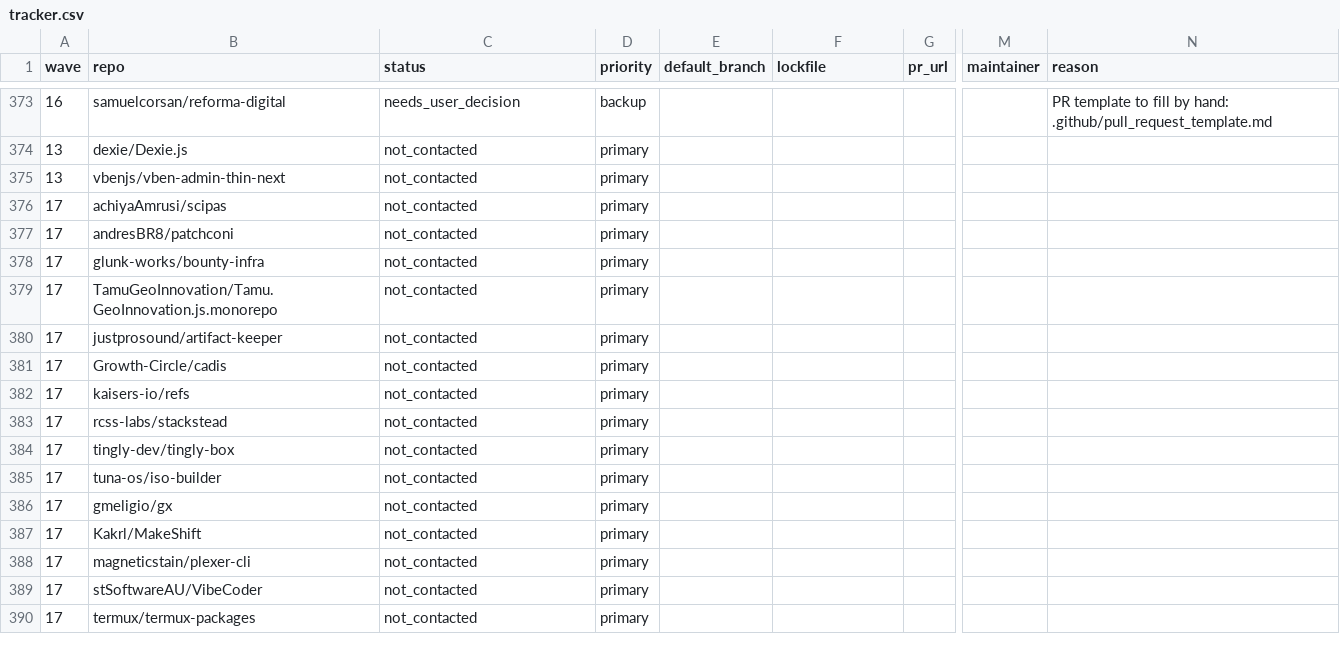
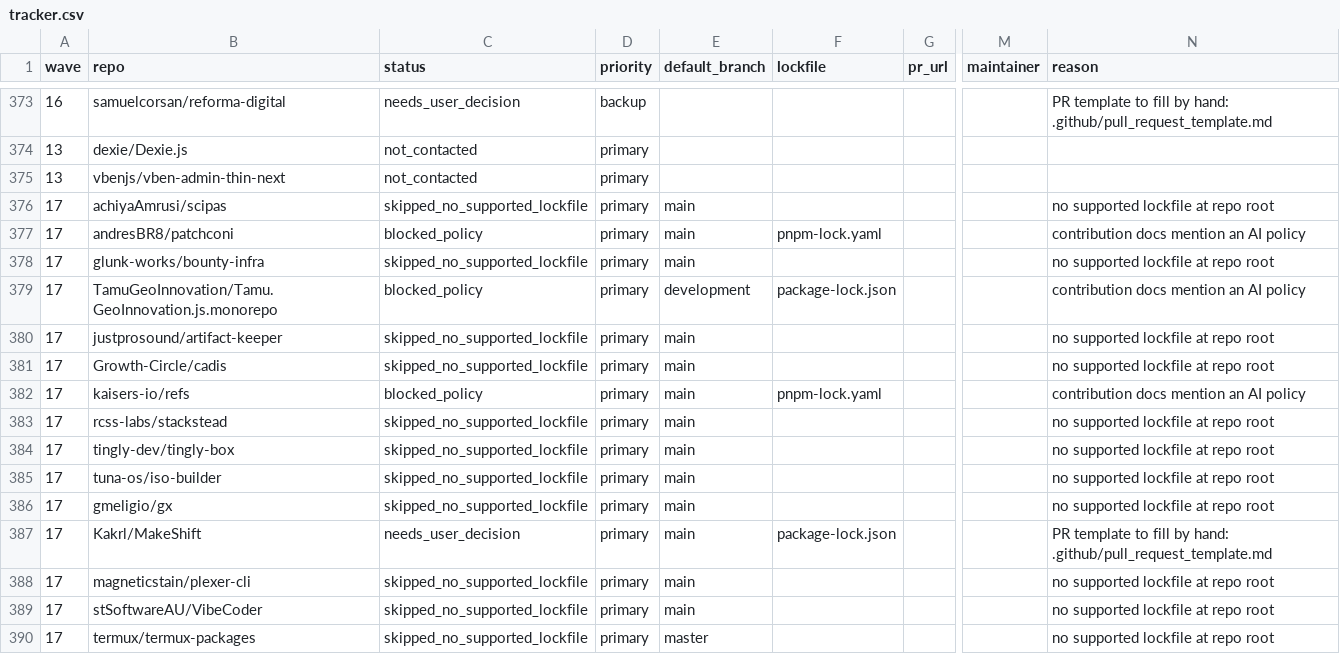
Before and after one commit to NPMscan/npmscan-action, a CSV file: outreach/tracker.csv, drawn as a sheet; only a part is shown, gaps mark what is left out; the diff covers the shown part only; the diff names each change by its address in the sheet, - before the commit and + after, or states it on an @@ line.

Commit message:
chore(outreach): open 5 PRs across wave 17 and 18
Agent: gemini-2.5-pro

```diff
--- a/outreach/tracker.csv
+++ b/outreach/tracker.csv
-C376 (status): not_contacted
+C376 (status): skipped_no_supported_lockfile
-E376:E378 (default_branch): (empty)
+E376:E378 (default_branch): main
-N376 (reason): (empty)
+N376 (reason): no supported lockfile at repo root
-C377 (status): not_contacted
+C377 (status): blocked_policy
-F377 (lockfile): (empty)
+F377 (lockfile): pnpm-lock.yaml
-N377 (reason): (empty)
+N377 (reason): contribution docs mention an AI policy
-C378 (status): not_contacted
+C378 (status): skipped_no_supported_lockfile
-N378 (reason): (empty)
+N378 (reason): no supported lockfile at repo root
-C379 (status): not_contacted
+C379 (status): blocked_policy
-E379 (default_branch): (empty)
+E379 (default_branch): development
-F379 (lockfile): (empty)
+F379 (lockfile): package-lock.json
-N379 (reason): (empty)
+N379 (reason): contribution docs mention an AI policy
-C380:C381 (status): not_contacted
+C380:C381 (status): skipped_no_supported_lockfile
-E380:E389 (default_branch): (empty)
+E380:E389 (default_branch): main
-N380:N381 (reason): (empty)
+N380:N381 (reason): no supported lockfile at repo root
-C382 (status): not_contacted
+C382 (status): blocked_policy
-F382 (lockfile): (empty)
+F382 (lockfile): pnpm-lock.yaml
-N382 (reason): (empty)
+N382 (reason): contribution docs mention an AI policy
-C383:C386 (status): not_contacted
+C383:C386 (status): skipped_no_supported_lockfile
-N383:N386 (reason): (empty)
+N383:N386 (reason): no supported lockfile at repo root
-C387 (status): not_contacted
+C387 (status): needs_user_decision
-F387 (lockfile): (empty)
+F387 (lockfile): package-lock.json
-N387 (reason): (empty)
+N387 (reason): PR template to fill by hand: .github/pull_request_template.md
-C388:C390 (status): not_contacted
+C388:C390 (status): skipped_no_supported_lockfile
-N388:N390 (reason): (empty)
+N388:N390 (reason): no supported lockfile at repo root
-E390 (default_branch): (empty)
+E390 (default_branch): master
```
Also changed, not shown: 59 edited cells elsewhere in this file.
